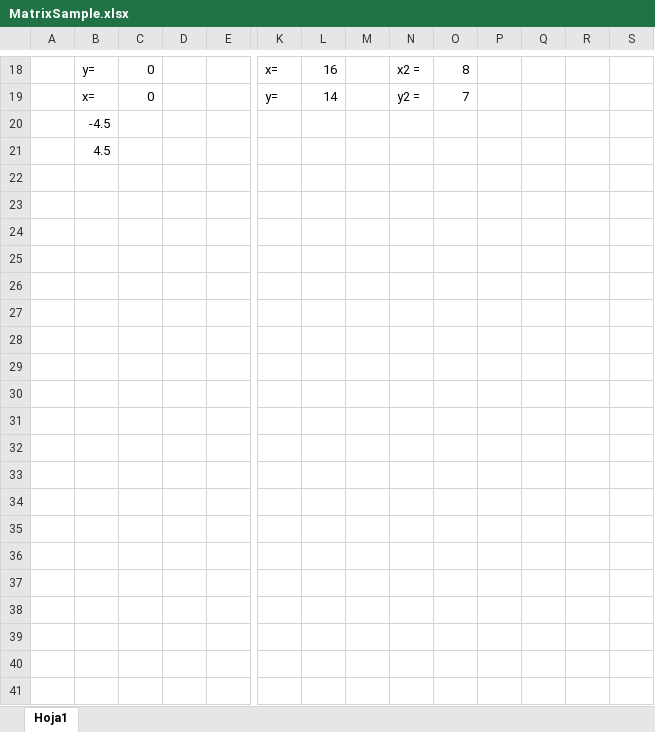
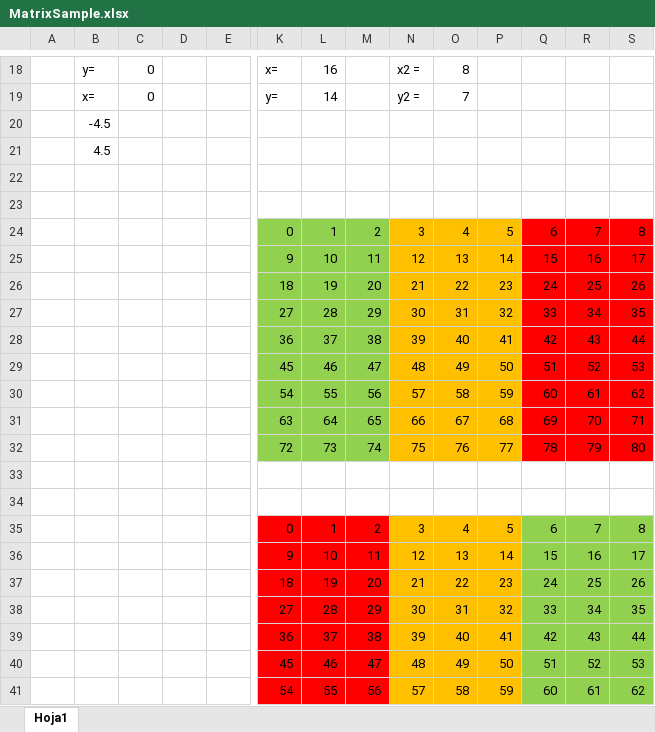
Before and after one commit to GinoQuispe21/WAPORIDOR, an Excel workbook: Assets/MatrixSample.xlsx, sheet Hoja1, drawn as a sheet; only a part is shown, gaps mark what is left out; values as stored, in another font and other column widths than the file's, no borders; charts and pictures not drawn; rows hold the shown columns only; the diff covers the shown part only; the diff names each change by its address in the sheet, - before the commit and + after, or states it on an @@ line.

```diff
--- a/Assets/MatrixSample.xlsx (sheet Hoja1)
+++ b/Assets/MatrixSample.xlsx (sheet Hoja1)
+row 22: (empty)
+row 23: (empty)
+row 24:  |  |  |  |  | 0 | 1 | 2 | 3 | 4 | 5 | 6 | 7 | 8
+row 25:  |  |  |  |  | 9 | 10 | 11 | 12 | 13 | 14 | 15 | 16 | 17
+row 26:  |  |  |  |  | 18 | 19 | 20 | 21 | 22 | 23 | 24 | 25 | 26
+row 27:  |  |  |  |  | 27 | 28 | 29 | 30 | 31 | 32 | 33 | 34 | 35
+row 28:  |  |  |  |  | 36 | 37 | 38 | 39 | 40 | 41 | 42 | 43 | 44
+row 29:  |  |  |  |  | 45 | 46 | 47 | 48 | 49 | 50 | 51 | 52 | 53
+row 30:  |  |  |  |  | 54 | 55 | 56 | 57 | 58 | 59 | 60 | 61 | 62
+row 31:  |  |  |  |  | 63 | 64 | 65 | 66 | 67 | 68 | 69 | 70 | 71
+row 32:  |  |  |  |  | 72 | 73 | 74 | 75 | 76 | 77 | 78 | 79 | 80
+row 33: (empty)
+row 34: (empty)
+row 35:  |  |  |  |  | 0 | 1 | 2 | 3 | 4 | 5 | 6 | 7 | 8
+row 36:  |  |  |  |  | 9 | 10 | 11 | 12 | 13 | 14 | 15 | 16 | 17
+row 37:  |  |  |  |  | 18 | 19 | 20 | 21 | 22 | 23 | 24 | 25 | 26
+row 38:  |  |  |  |  | 27 | 28 | 29 | 30 | 31 | 32 | 33 | 34 | 35
+row 39:  |  |  |  |  | 36 | 37 | 38 | 39 | 40 | 41 | 42 | 43 | 44
+row 40:  |  |  |  |  | 45 | 46 | 47 | 48 | 49 | 50 | 51 | 52 | 53
+row 41:  |  |  |  |  | 54 | 55 | 56 | 57 | 58 | 59 | 60 | 61 | 62
```
Also changed, not shown: 24 added rows elsewhere in this sheet, 1 other file.
